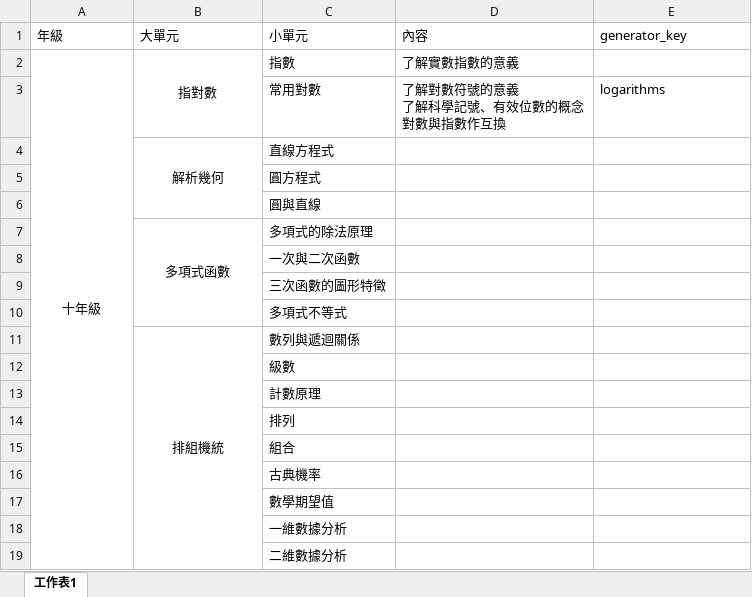
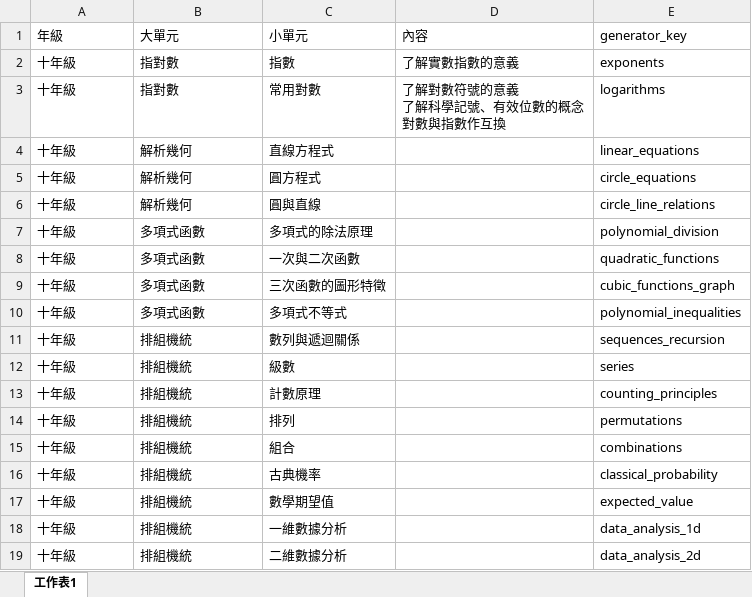
Before and after one commit to yyfsunnyboy/MathProject_AST_Research, an Excel workbook: 知識點鏈結/課綱.xlsx, sheet 工作表1, drawn as a sheet; only a part is shown; values as stored, in another font and other column widths than the file's, no borders; the diff covers the shown part only; the diff names each change by its address in the sheet, - before the commit and + after, or states it on an @@ line.

```diff
--- a/知識點鏈結/課綱.xlsx (sheet 工作表1)
+++ b/知識點鏈結/課綱.xlsx (sheet 工作表1)
-A2:B2 alignment: center
+A2:B2 alignment: left
-A2:A23 merged
-B2:B3 merged
-E2 (generator_key): (empty)
+E2 (generator_key): exponents
-A3:A19 (年級): (empty)
+A3:A19 (年級): 十年級
-B3 (大單元): (empty)
+B3 (大單元): 指對數
-B4 alignment: center
+B4 alignment: left
-B4:B6 merged
-E4 (generator_key): (empty)
+E4 (generator_key): linear_equations
-B5:B6 (大單元): (empty)
+B5:B6 (大單元): 解析幾何
-E5 (generator_key): (empty)
+E5 (generator_key): circle_equations
-E6 (generator_key): (empty)
+E6 (generator_key): circle_line_relations
-B7 alignment: center
+B7 alignment: left
-B7:B10 merged
-E7 (generator_key): (empty)
+E7 (generator_key): polynomial_division
-B8:B10 (大單元): (empty)
+B8:B10 (大單元): 多項式函數
-E8 (generator_key): (empty)
+E8 (generator_key): quadratic_functions
-E9 (generator_key): (empty)
+E9 (generator_key): cubic_functions_graph
-E10 (generator_key): (empty)
+E10 (generator_key): polynomial_inequalities
-B11 alignment: center
+B11 alignment: left
-B11:B19 merged
-E11 (generator_key): (empty)
+E11 (generator_key): sequences_recursion
-B12:B19 (大單元): (empty)
+B12:B19 (大單元): 排組機統
-E12 (generator_key): (empty)
+E12 (generator_key): series
-E13 (generator_key): (empty)
+E13 (generator_key): counting_principles
-E14 (generator_key): (empty)
+E14 (generator_key): permutations
-E15 (generator_key): (empty)
+E15 (generator_key): combinations
-E16 (generator_key): (empty)
+E16 (generator_key): classical_probability
-E17 (generator_key): (empty)
+E17 (generator_key): expected_value
-E18 (generator_key): (empty)
+E18 (generator_key): data_analysis_1d
-E19 (generator_key): (empty)
+E19 (generator_key): data_analysis_2d
```
Also changed, not shown: 134 edited cells, cell formats and merged cells elsewhere in this sheet, 6 other files.
